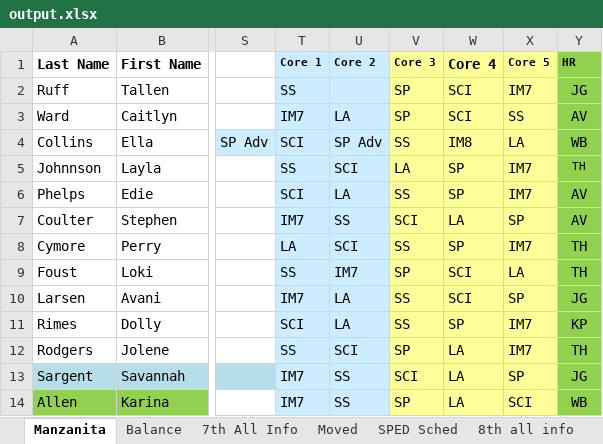
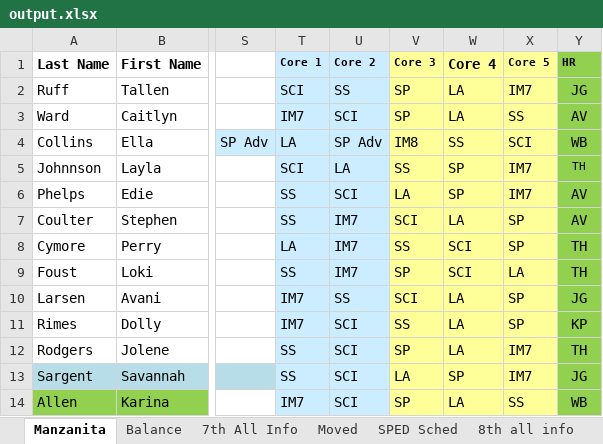
Before and after one commit to riverray121/Jump-Scheduler, an Excel workbook: jumpScheduler/application/excell/export/output.xlsx, sheet Manzanita, drawn as a sheet; only a part is shown, gaps mark what is left out; values as stored, in another font and other column widths than the file's, no borders; conditional formats not drawn; the diff covers the shown part only; the diff names each change by its address in the sheet, - before the commit and + after, or states it on an @@ line.

```diff
--- a/jumpScheduler/application/excell/export/output.xlsx (sheet Manzanita)
+++ b/jumpScheduler/application/excell/export/output.xlsx (sheet Manzanita)
-T2 (Core 1): SS
+T2 (Core 1): SCI
-U2 (Core 2): (empty)
+U2 (Core 2): SS
-W2:W3 (Core 4): SCI
+W2:W3 (Core 4): LA
-U3 (Core 2): LA
+U3 (Core 2): SCI
-T4 (Core 1): SCI
+T4 (Core 1): LA
-V4 (Core 3): SS
+V4 (Core 3): IM8
-W4 (Core 4): IM8
+W4 (Core 4): SS
-X4 (Core 5): LA
+X4 (Core 5): SCI
-T5 (Core 1): SS
+T5 (Core 1): SCI
-U5 (Core 2): SCI
+U5 (Core 2): LA
-V5 (Core 3): LA
+V5 (Core 3): SS
-T6 (Core 1): SCI
+T6 (Core 1): SS
-U6 (Core 2): LA
+U6 (Core 2): SCI
-V6 (Core 3): SS
+V6 (Core 3): LA
-T7 (Core 1): IM7
+T7 (Core 1): SS
-U7 (Core 2): SS
+U7 (Core 2): IM7
-U8 (Core 2): SCI
+U8 (Core 2): IM7
-W8 (Core 4): SP
+W8 (Core 4): SCI
-X8 (Core 5): IM7
+X8 (Core 5): SP
-U10 (Core 2): LA
+U10 (Core 2): SS
-V10 (Core 3): SS
+V10 (Core 3): SCI
-W10 (Core 4): SCI
+W10 (Core 4): LA
-T11 (Core 1): SCI
+T11 (Core 1): IM7
-U11 (Core 2): LA
+U11 (Core 2): SCI
-W11 (Core 4): SP
+W11 (Core 4): LA
-X11 (Core 5): IM7
+X11 (Core 5): SP
-T13 (Core 1): IM7
+T13 (Core 1): SS
-U13:U14 (Core 2): SS
+U13:U14 (Core 2): SCI
-V13 (Core 3): SCI
+V13 (Core 3): LA
-W13 (Core 4): LA
+W13 (Core 4): SP
-X13 (Core 5): SP
+X13 (Core 5): IM7
-X14 (Core 5): SCI
+X14 (Core 5): SS
```
Also changed, not shown: 345 edited cells elsewhere in this sheet, 1 other file.
